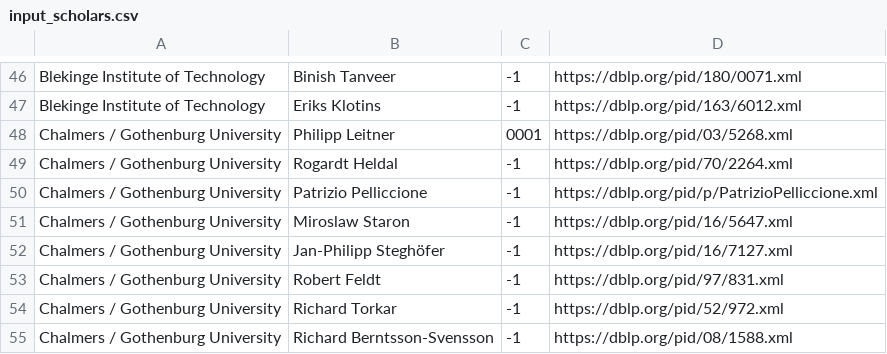
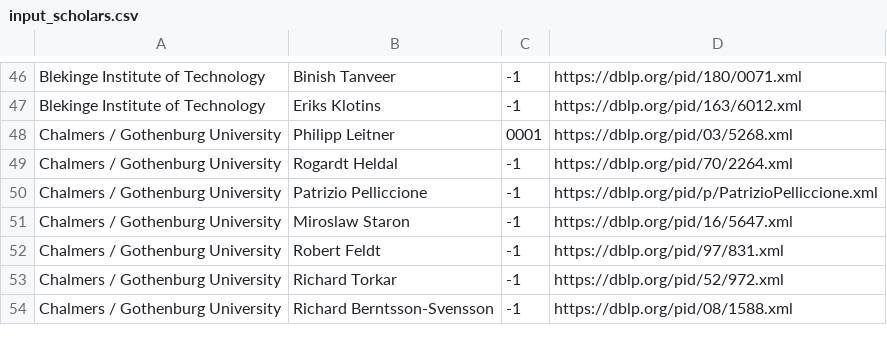
Before and after one commit to mrksbrg/SE-Achievements, a CSV file: input_scholars.csv, drawn as a sheet; only a part is shown, gaps mark what is left out; the diff names each change by its address in the sheet, - before the commit and + after, or states it on an @@ line.

Commit message:
Remove Jan-Philip

```diff
--- a/input_scholars.csv
+++ b/input_scholars.csv
-row 52: Chalmers / Gothenburg University | Jan-Philipp Steghöfer | -1 | https://dblp.org/pid/16/7127.xml
```
